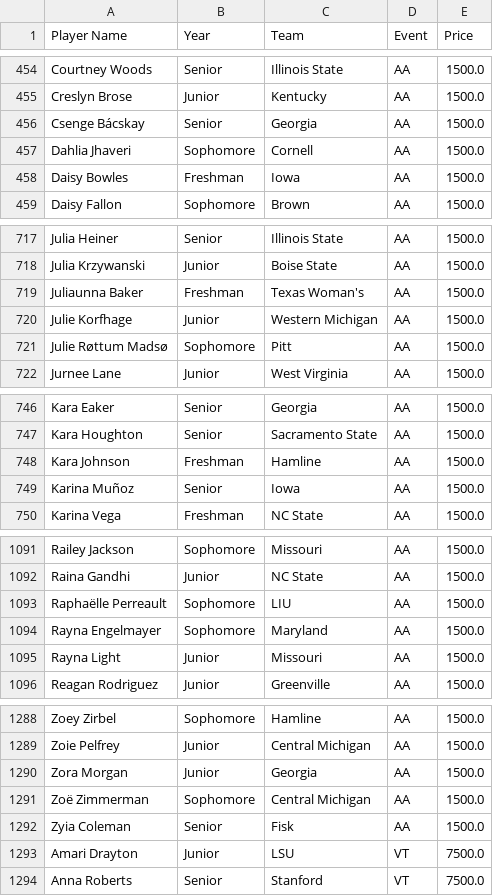
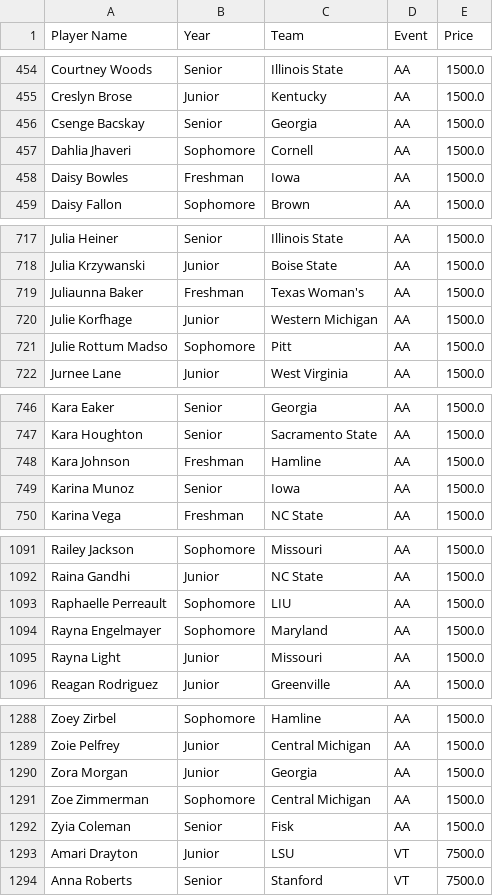
Before and after one commit to mlagerq/fantasygym, a CSV file: Files/fantasizr_player_pricing.csv (was fantasizr_player_pricing.csv), drawn as a sheet; only a part is shown, gaps mark what is left out; the diff covers the shown part only.

```diff
--- a/fantasizr_player_pricing.csv
+++ b/Files/fantasizr_player_pricing.csv
@@ -455,3 +455,3 @@ Courtney Woods,Senior,Illinois State,AA,1500.0
 Creslyn Brose,Junior,Kentucky,AA,1500.0
-Csenge Bácskay,Senior,Georgia,AA,1500.0
+Csenge Bacskay,Senior,Georgia,AA,1500.0
 Dahlia Jhaveri,Sophomore,Cornell,AA,1500.0
@@ -720,3 +720,3 @@ Juliaunna Baker,Freshman,Texas Woman's,AA,1500.0
 Julie Korfhage,Junior,Western Michigan,AA,1500.0
-Julie Røttum Madsø,Sophomore,Pitt,AA,1500.0
+Julie Rottum Madso,Sophomore,Pitt,AA,1500.0
 Jurnee Lane,Junior,West Virginia,AA,1500.0
@@ -748,3 +748,3 @@ Kara Houghton,Senior,Sacramento State,AA,1500.0
 Kara Johnson,Freshman,Hamline,AA,1500.0
-Karina Muñoz,Senior,Iowa,AA,1500.0
+Karina Munoz,Senior,Iowa,AA,1500.0
 Karina Vega,Freshman,NC State,AA,1500.0
@@ -1092,3 +1092,3 @@ Railey Jackson,Sophomore,Missouri,AA,1500.0
 Raina Gandhi,Junior,NC State,AA,1500.0
-Raphaëlle Perreault,Sophomore,LIU,AA,1500.0
+Raphaelle Perreault,Sophomore,LIU,AA,1500.0
 Rayna Engelmayer,Sophomore,Maryland,AA,1500.0
@@ -1290,3 +1290,3 @@ Zoie Pelfrey,Junior,Central Michigan,AA,1500.0
 Zora Morgan,Junior,Georgia,AA,1500.0
-Zoë Zimmerman,Sophomore,Central Michigan,AA,1500.0
+Zoe Zimmerman,Sophomore,Central Michigan,AA,1500.0
 Zyia Coleman,Senior,Fisk,AA,1500.0
```
Also changed, not shown: 45 edited cells elsewhere in this file, 23 other files.
